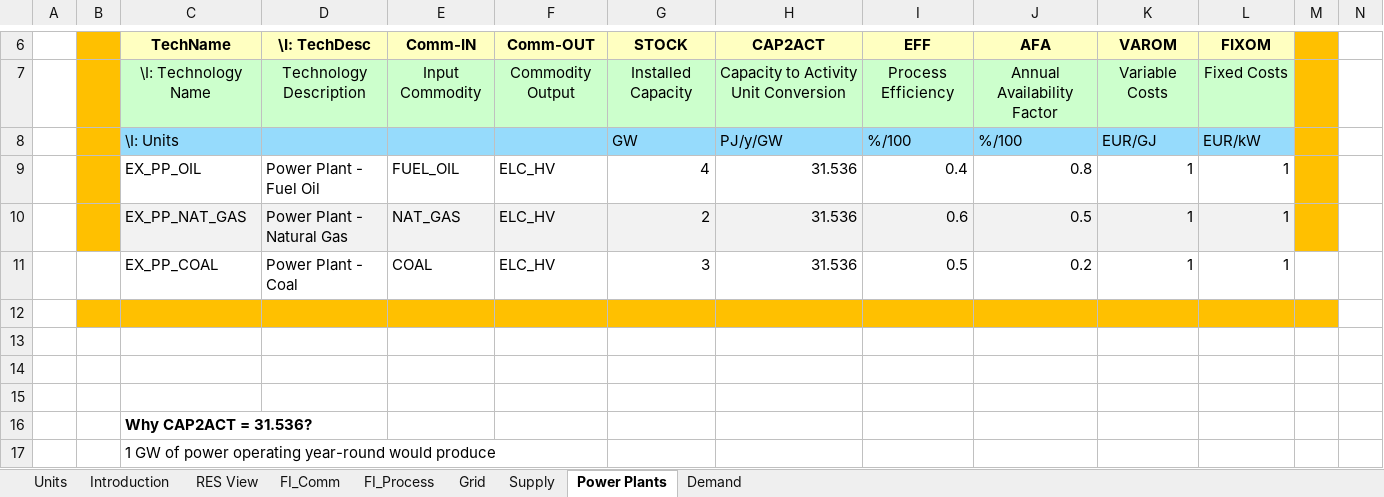
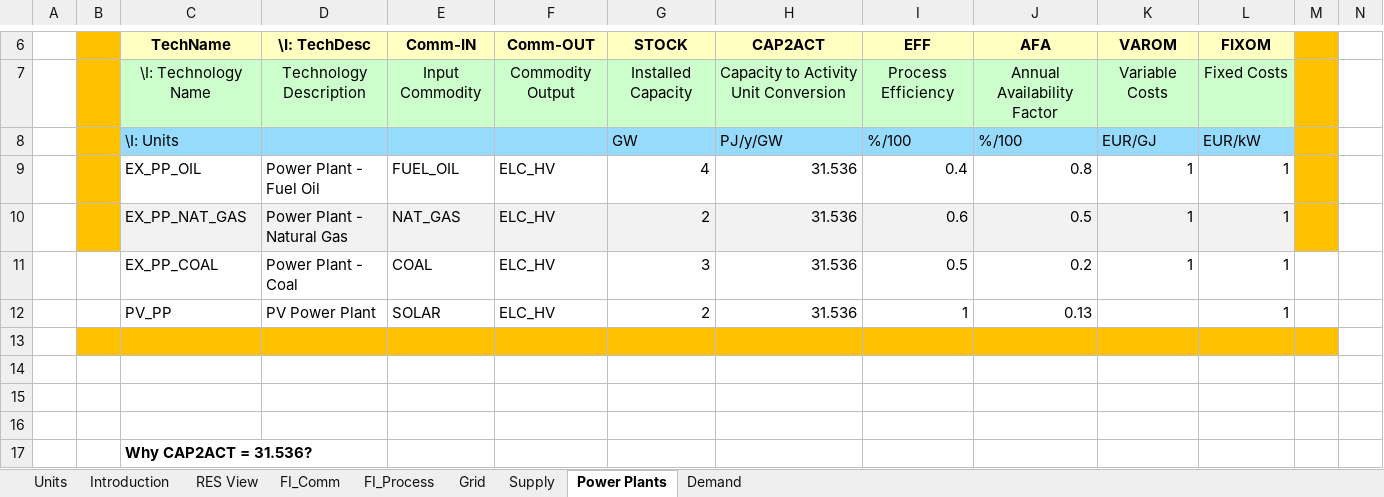
Before and after one commit to katarzynab056/Integrated_Energy_Resource_Planning_KB, an Excel workbook: VT_ELAND_ALL_V01.xlsx, sheet Power Plants, drawn as a sheet; only a part is shown, gaps mark what is left out; the shorter side is filled out with more unchanged rows; values as stored, in another font and other column widths than the file's, no borders; charts and pictures not drawn; rows hold the shown columns only; the diff names each change by its address in the sheet, - before the commit and + after, or states it on an @@ line.

```diff
--- a/VT_ELAND_ALL_V01.xlsx (sheet Power Plants)
+++ b/VT_ELAND_ALL_V01.xlsx (sheet Power Plants)
+row 12:  |  | PV_PP | PV Power Plant | SOLAR | ELC_HV | 2 | 31.536 | 1 | 0.13 |  | 1
```
Also changed, not shown: sheet FI_Process, sheet Supply, sheet FI_Comm, formulas that keep their value, charts or pictures.
